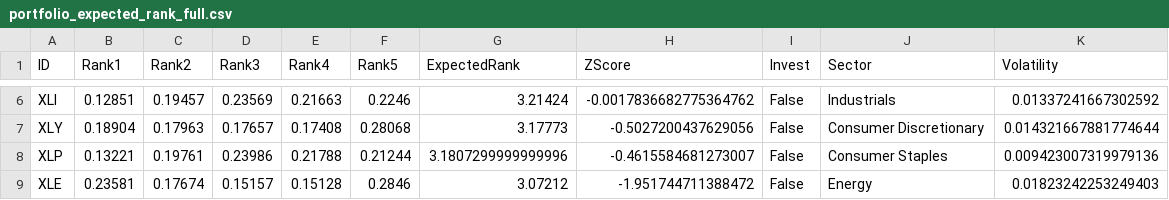
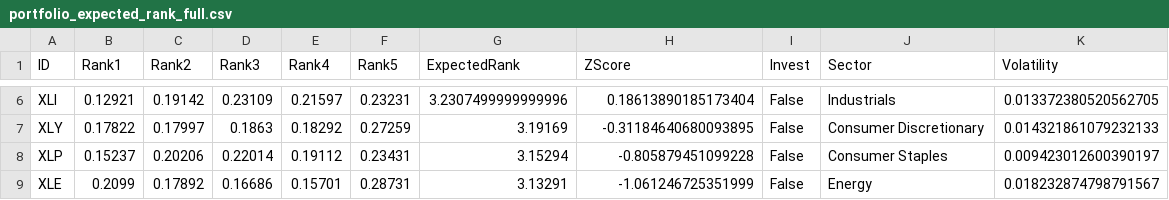
Before and after one commit to marcgym2/refactor_r, a CSV file: forecasts/portfolio_expected_rank_full.csv, drawn as a sheet; only a part is shown, gaps mark what is left out; the diff covers the shown part only; the diff names each change by its address in the sheet, - before the commit and + after, or states it on an @@ line.

```diff
--- a/forecasts/portfolio_expected_rank_full.csv
+++ b/forecasts/portfolio_expected_rank_full.csv
-B6 (Rank1): 0.12851
+B6 (Rank1): 0.12921
-C6 (Rank2): 0.19457
+C6 (Rank2): 0.19142
-D6 (Rank3): 0.23569
+D6 (Rank3): 0.23109
-E6 (Rank4): 0.21663
+E6 (Rank4): 0.21597
-F6 (Rank5): 0.2246
+F6 (Rank5): 0.23231
-G6 (ExpectedRank): 3.21424
+G6 (ExpectedRank): 3.2307499999999996
-H6 (ZScore): -0.0017836682775364762
+H6 (ZScore): 0.18613890185173404
-K6 (Volatility): 0.01337241667302592
+K6 (Volatility): 0.013372380520562705
-B7 (Rank1): 0.18904
+B7 (Rank1): 0.17822
-C7 (Rank2): 0.17963
+C7 (Rank2): 0.17997
-D7 (Rank3): 0.17657
+D7 (Rank3): 0.1863
-E7 (Rank4): 0.17408
+E7 (Rank4): 0.18292
-F7 (Rank5): 0.28068
+F7 (Rank5): 0.27259
-G7 (ExpectedRank): 3.17773
+G7 (ExpectedRank): 3.19169
-H7 (ZScore): -0.5027200437629056
+H7 (ZScore): -0.31184640680093895
-K7 (Volatility): 0.014321667881774644
+K7 (Volatility): 0.014321861079232133
-B8 (Rank1): 0.13221
+B8 (Rank1): 0.15237
-C8 (Rank2): 0.19761
+C8 (Rank2): 0.20206
-D8 (Rank3): 0.23986
+D8 (Rank3): 0.22014
-E8 (Rank4): 0.21788
+E8 (Rank4): 0.19112
-F8 (Rank5): 0.21244
+F8 (Rank5): 0.23431
-G8 (ExpectedRank): 3.1807299999999996
+G8 (ExpectedRank): 3.15294
-H8 (ZScore): -0.4615584681273007
+H8 (ZScore): -0.805879451099228
-K8 (Volatility): 0.009423007319979136
+K8 (Volatility): 0.009423012600390197
-B9 (Rank1): 0.23581
+B9 (Rank1): 0.2099
-C9 (Rank2): 0.17674
+C9 (Rank2): 0.17892
-D9 (Rank3): 0.15157
+D9 (Rank3): 0.16686
-E9 (Rank4): 0.15128
+E9 (Rank4): 0.15701
-F9 (Rank5): 0.2846
+F9 (Rank5): 0.28731
-G9 (ExpectedRank): 3.07212
+G9 (ExpectedRank): 3.13291
-H9 (ZScore): -1.951744711388472
+H9 (ZScore): -1.061246725351999
-K9 (Volatility): 0.01823242253249403
+K9 (Volatility): 0.018232874798791567
```
Also changed, not shown: 78 edited cells elsewhere in this file, forecasts/ranked_forecast_2023-07-19 00:00:00 - 2026-03-24 00:00:00.csv, 25 other files.
